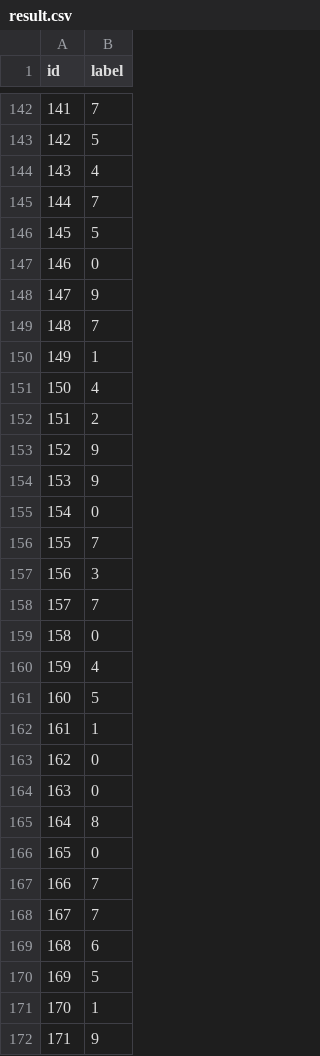
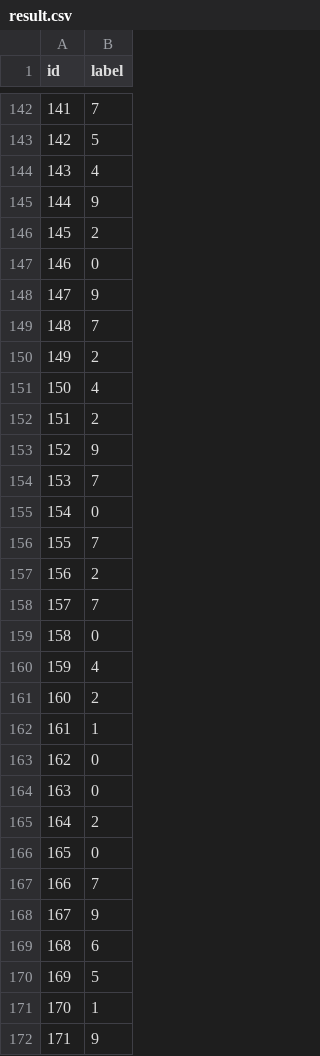
Before and after one commit to luanshiyinyang/DataMiningProject, a CSV file: data/result.csv, drawn as a sheet; only a part is shown, gaps mark what is left out; the diff covers the shown part only.

```diff
--- a/data/result.csv
+++ b/data/result.csv
@@ -144,4 +144,4 @@ id,label
 143,4
-144,7
-145,5
+144,9
+145,2
 146,0
@@ -149,3 +149,3 @@ id,label
 148,7
-149,1
+149,2
 150,4
@@ -153,6 +153,6 @@ id,label
 152,9
-153,9
+153,7
 154,0
 155,7
-156,3
+156,2
 157,7
@@ -160,3 +160,3 @@ id,label
 159,4
-160,5
+160,2
 161,1
@@ -164,6 +164,6 @@ id,label
 163,0
-164,8
+164,2
 165,0
 166,7
-167,7
+167,9
 168,6
```
Also changed, not shown: 62 edited cells elsewhere in this file, 2 other files.
